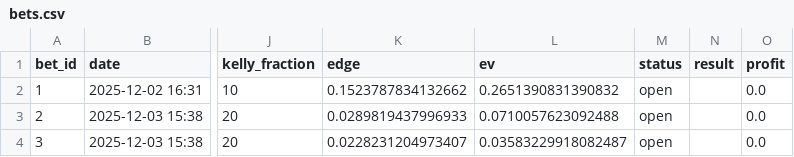
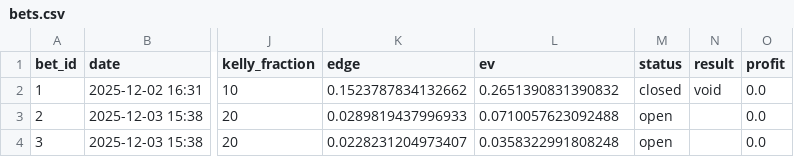
Before and after one commit to narvall018/predictor_ufc, a CSV file: bets/bets.csv, drawn as a sheet; only a part is shown, gaps mark what is left out; the diff names each change by its address in the sheet, - before the commit and + after, or states it on an @@ line.

Commit message:
Close bet #1: void

```diff
--- a/bets/bets.csv
+++ b/bets/bets.csv
-M2 (status): open
+M2 (status): closed
-N2 (result): (empty)
+N2 (result): void
-L4 (ev): 0.03583229918082487
+L4 (ev): 0.0358322991808248
```
